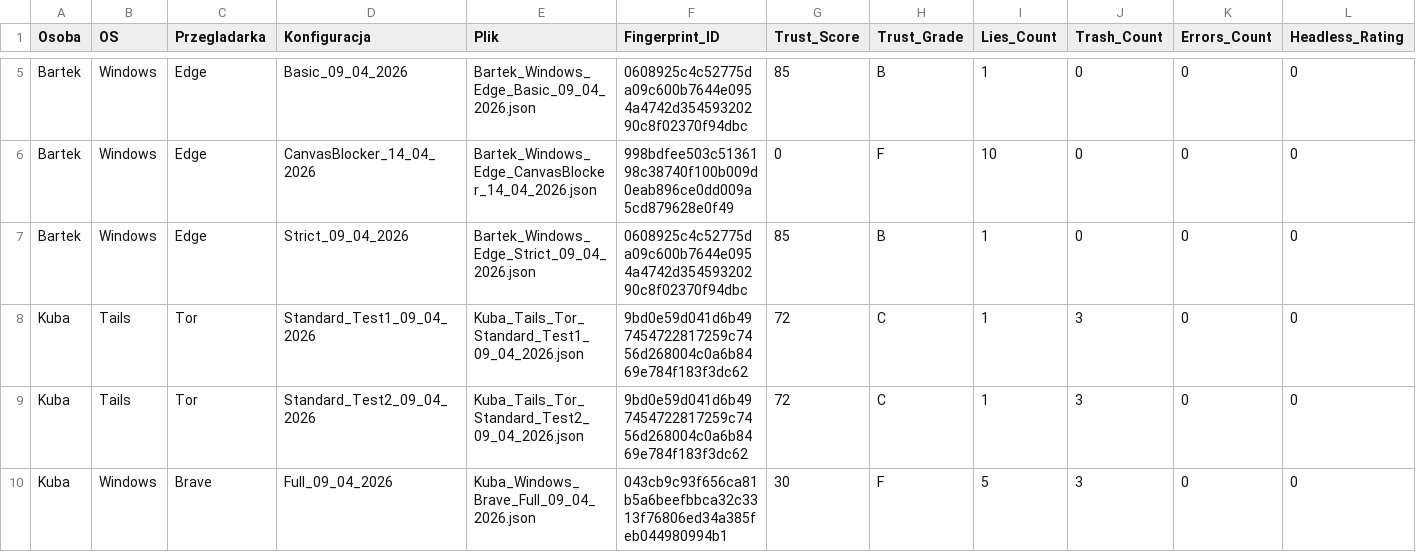
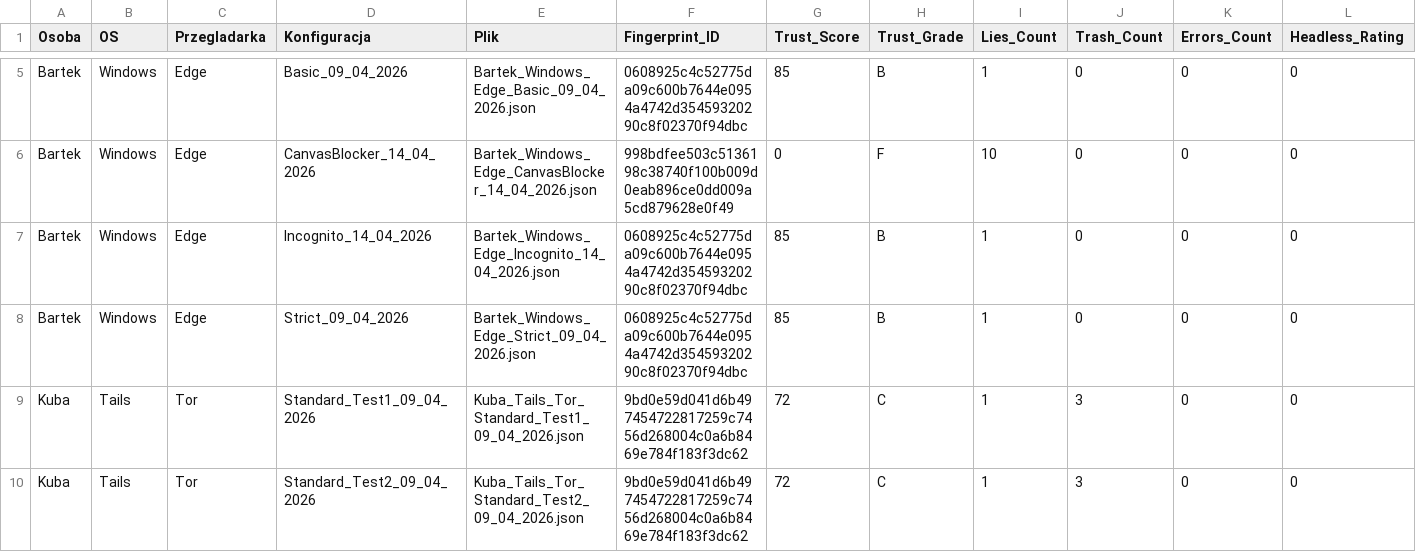
Before and after one commit to jakubszkaradek/browser_fingerprinting, a CSV file: docs/dashboard/data/raport_koncowy.csv, drawn as a sheet; only a part is shown, gaps mark what is left out; the shorter side is filled out with more unchanged rows; rows hold the shown columns only; the diff names each change by its address in the sheet, - before the commit and + after, or states it on an @@ line.

```diff
--- a/docs/dashboard/data/raport_koncowy.csv
+++ b/docs/dashboard/data/raport_koncowy.csv
+row 7: Bartek | Windows | Edge | Incognito_14_04_2026 | Bartek_Windows_Edge_Incognito_14_04_2026.json | 0608925c4c52775da09c600b7644e0954a4742d35459320290c8f02370f94dbc | 85 | B | 1 | 0 | 0 | 0
```
Also changed, not shown: 1 other file.
